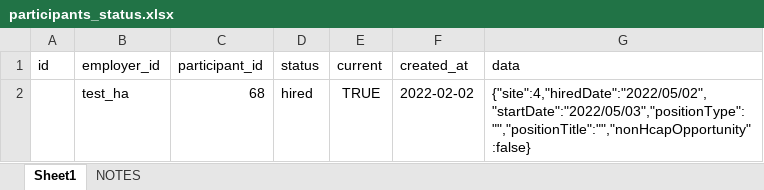
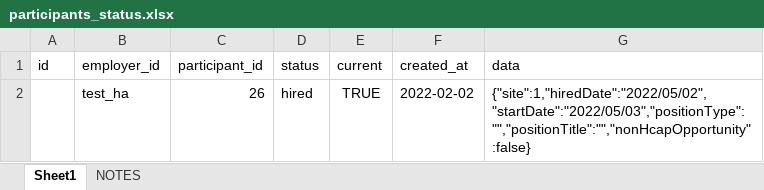
Before and after one commit to bcgov/hcap, an Excel workbook: server/scripts/xlsx/participants_status.xlsx, sheet Sheet1, drawn as a sheet; values as stored, in another font and other column widths than the file's, no borders; the diff names each change by its address in the sheet, - before the commit and + after, or states it on an @@ line.

```diff
--- a/server/scripts/xlsx/participants_status.xlsx (sheet Sheet1)
+++ b/server/scripts/xlsx/participants_status.xlsx (sheet Sheet1)
-C2 (participant_id): 68
+C2 (participant_id): 26
-G2 (data): {"site":4,"hiredDate":"2022/05/02","startDate":"2022/05/03","positionType":"","positionTitle":"","nonHcapOpportunity":false}
+G2 (data): {"site":1,"hiredDate":"2022/05/02","startDate":"2022/05/03","positionType":"","positionTitle":"","nonHcapOpportunity":false}
```
Also changed, not shown: server/scripts/xlsx/cohort_participants.xlsx, server/scripts/xlsx/participant_post_hire_status.xlsx, 3 other files.
